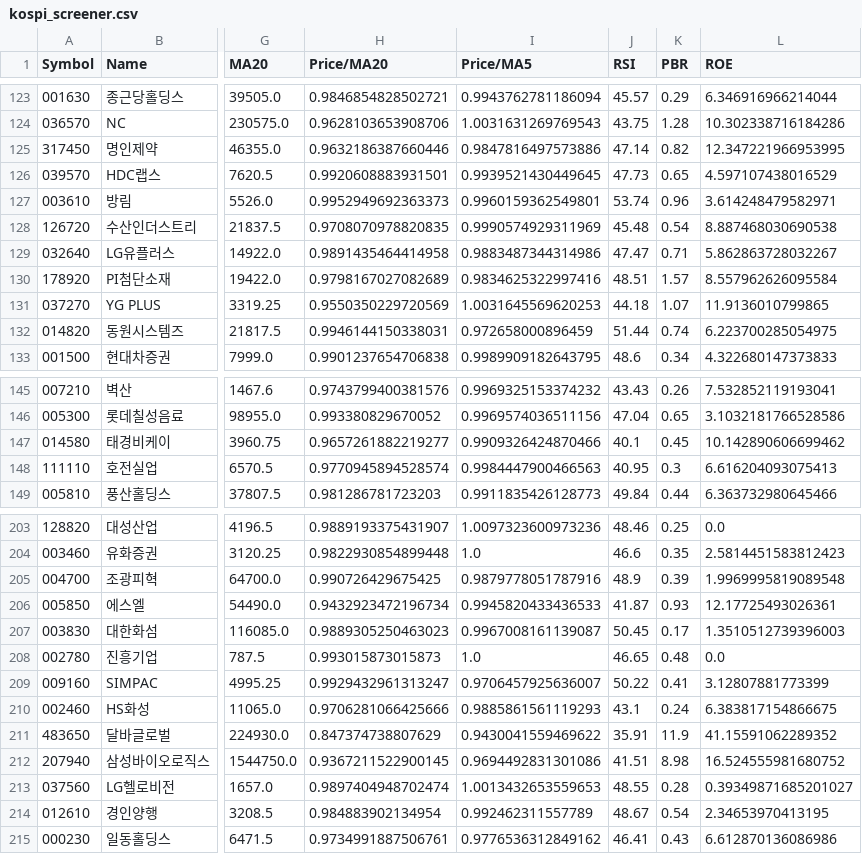
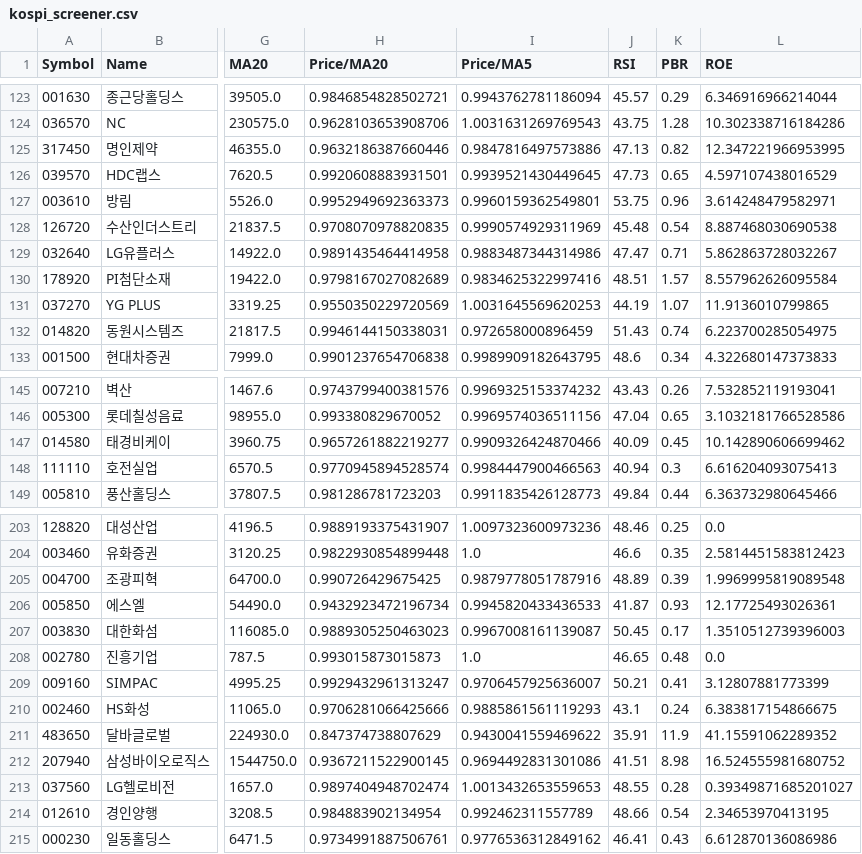
Before and after one commit to PeterykSong/stock, a CSV file: kospi_screener.csv, drawn as a sheet; only a part is shown, gaps mark what is left out; the diff covers the shown part only; the diff names each change by its address in the sheet, - before the commit and + after, or states it on an @@ line.

```diff
--- a/kospi_screener.csv
+++ b/kospi_screener.csv
-J125 (RSI): 47.14
+J125 (RSI): 47.13
-J127 (RSI): 53.74
+J127 (RSI): 53.75
-J131 (RSI): 44.18
+J131 (RSI): 44.19
-J132 (RSI): 51.44
+J132 (RSI): 51.43
-J147 (RSI): 40.1
+J147 (RSI): 40.09
-J148 (RSI): 40.95
+J148 (RSI): 40.94
-J205 (RSI): 48.9
+J205 (RSI): 48.89
-J209 (RSI): 50.22
+J209 (RSI): 50.21
-J214 (RSI): 48.67
+J214 (RSI): 48.66
```
Also changed, not shown: 18 edited cells elsewhere in this file, 2 other files.
